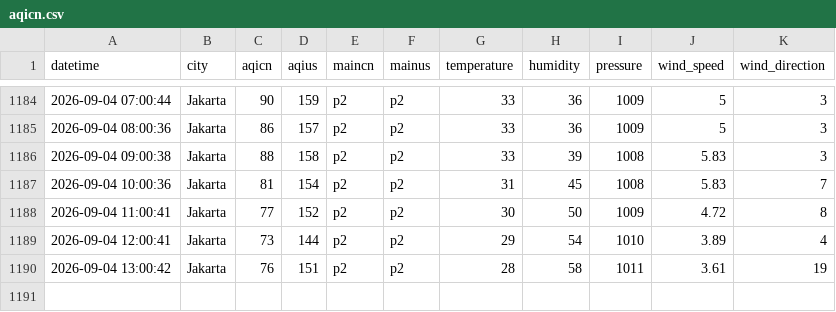
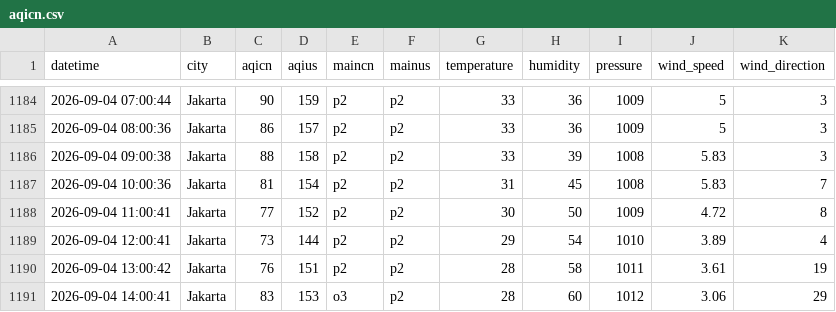
Before and after one commit to arieltrain/aqicn-scrapper, a CSV file: aqicn.csv, drawn as a sheet; only a part is shown, gaps mark what is left out; the diff names each change by its address in the sheet, - before the commit and + after, or states it on an @@ line.

```diff
--- a/aqicn.csv
+++ b/aqicn.csv
+row 1191: 2026-09-04 14:00:41 | Jakarta | 83 | 153 | o3 | p2 | 28 | 60 | 1012 | 3.06 | 29
```
